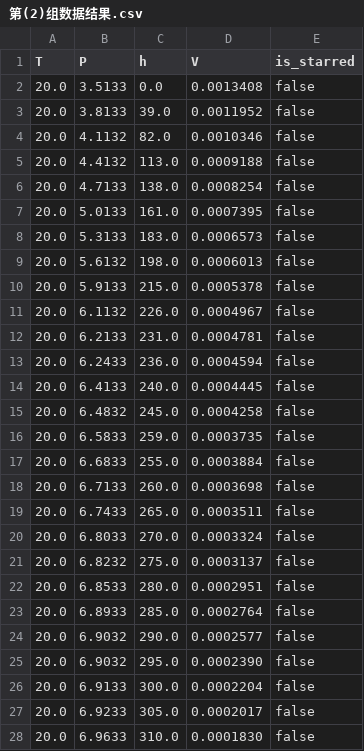
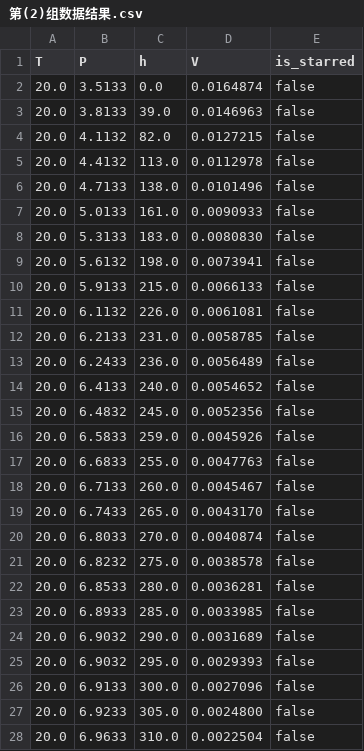
Before and after one commit to aFei-CQUT/ChemTermDyna, a CSV file: 5.热力学实验处理/Mworks 实现/果果的热力学实验/co2的pvt测定结果/第(2)组数据结果.csv, drawn as a sheet; only a part is shown; the diff covers the shown part only.

```diff
--- a/5.热力学实验处理/Mworks 实现/果果的热力学实验/co2的pvt测定结果/第(2)组数据结果.csv
+++ b/5.热力学实验处理/Mworks 实现/果果的热力学实验/co2的pvt测定结果/第(2)组数据结果.csv
@@ -1,28 +1,28 @@
 T,P,h,V,is_starred
-20.0,3.5133,0.0,0.0013408,false
-20.0,3.8133,39.0,0.0011952,false
-20.0,4.1132,82.0,0.0010346,false
-20.0,4.4132,113.0,0.0009188,false
-20.0,4.7133,138.0,0.0008254,false
-20.0,5.0133,161.0,0.0007395,false
-20.0,5.3133,183.0,0.0006573,false
-20.0,5.6132,198.0,0.0006013,false
-20.0,5.9133,215.0,0.0005378,false
-20.0,6.1132,226.0,0.0004967,false
-20.0,6.2133,231.0,0.0004781,false
-20.0,6.2433,236.0,0.0004594,false
-20.0,6.4133,240.0,0.0004445,false
-20.0,6.4832,245.0,0.0004258,false
-20.0,6.5833,259.0,0.0003735,false
-20.0,6.6833,255.0,0.0003884,false
-20.0,6.7133,260.0,0.0003698,false
-20.0,6.7433,265.0,0.0003511,false
-20.0,6.8033,270.0,0.0003324,false
-20.0,6.8232,275.0,0.0003137,false
-20.0,6.8533,280.0,0.0002951,false
-20.0,6.8933,285.0,0.0002764,false
-20.0,6.9032,290.0,0.0002577,false
-20.0,6.9032,295.0,0.0002390,false
-20.0,6.9133,300.0,0.0002204,false
-20.0,6.9233,305.0,0.0002017,false
-20.0,6.9633,310.0,0.0001830,false
+20.0,3.5133,0.0,0.0164874,false
+20.0,3.8133,39.0,0.0146963,false
+20.0,4.1132,82.0,0.0127215,false
+20.0,4.4132,113.0,0.0112978,false
+20.0,4.7133,138.0,0.0101496,false
+20.0,5.0133,161.0,0.0090933,false
+20.0,5.3133,183.0,0.0080830,false
+20.0,5.6132,198.0,0.0073941,false
+20.0,5.9133,215.0,0.0066133,false
+20.0,6.1132,226.0,0.0061081,false
+20.0,6.2133,231.0,0.0058785,false
+20.0,6.2433,236.0,0.0056489,false
+20.0,6.4133,240.0,0.0054652,false
+20.0,6.4832,245.0,0.0052356,false
+20.0,6.5833,259.0,0.0045926,false
+20.0,6.6833,255.0,0.0047763,false
+20.0,6.7133,260.0,0.0045467,false
+20.0,6.7433,265.0,0.0043170,false
+20.0,6.8033,270.0,0.0040874,false
+20.0,6.8232,275.0,0.0038578,false
+20.0,6.8533,280.0,0.0036281,false
+20.0,6.8933,285.0,0.0033985,false
+20.0,6.9032,290.0,0.0031689,false
+20.0,6.9032,295.0,0.0029393,false
+20.0,6.9133,300.0,0.0027096,false
+20.0,6.9233,305.0,0.0024800,false
+20.0,6.9633,310.0,0.0022504,false
```
Also changed, not shown: 5 edited cells elsewhere in this file, 5.热力学实验处理/Mworks 实现/果果的热力学实验/co2的pvt测定结果/汇总结果.csv, 5.热力学实验处理/Mworks 实现/果果的热力学实验/co2的pvt测定结果/第(1)组数据结果.csv, 9 other files.
